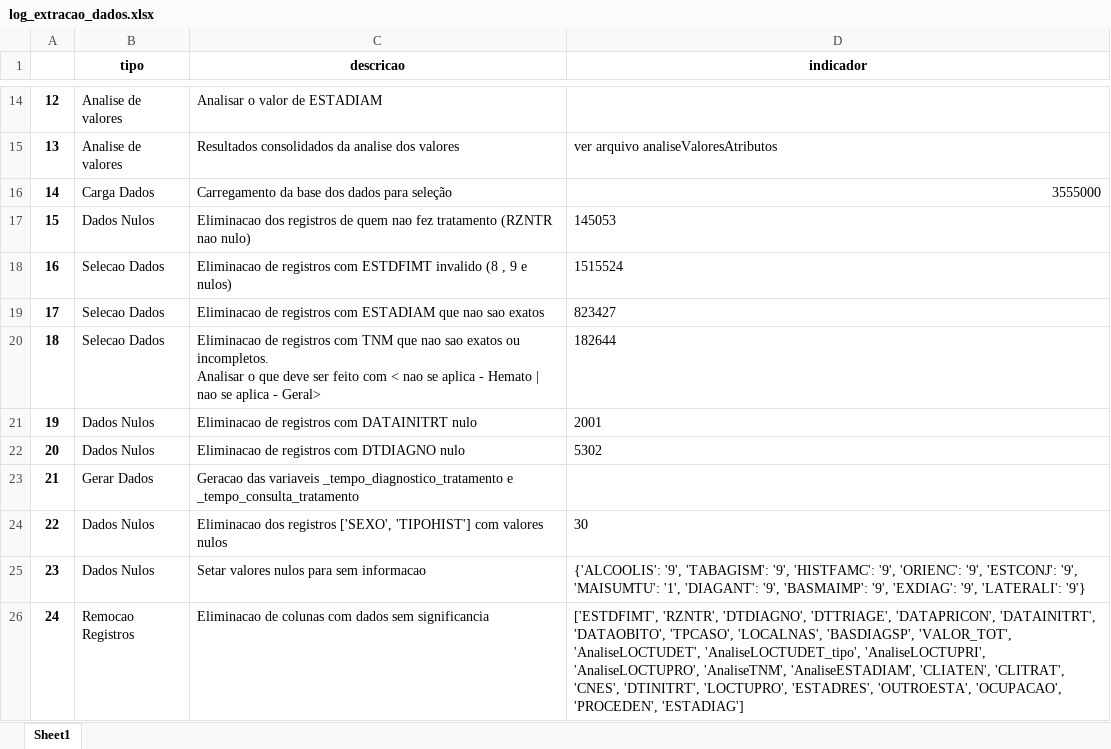
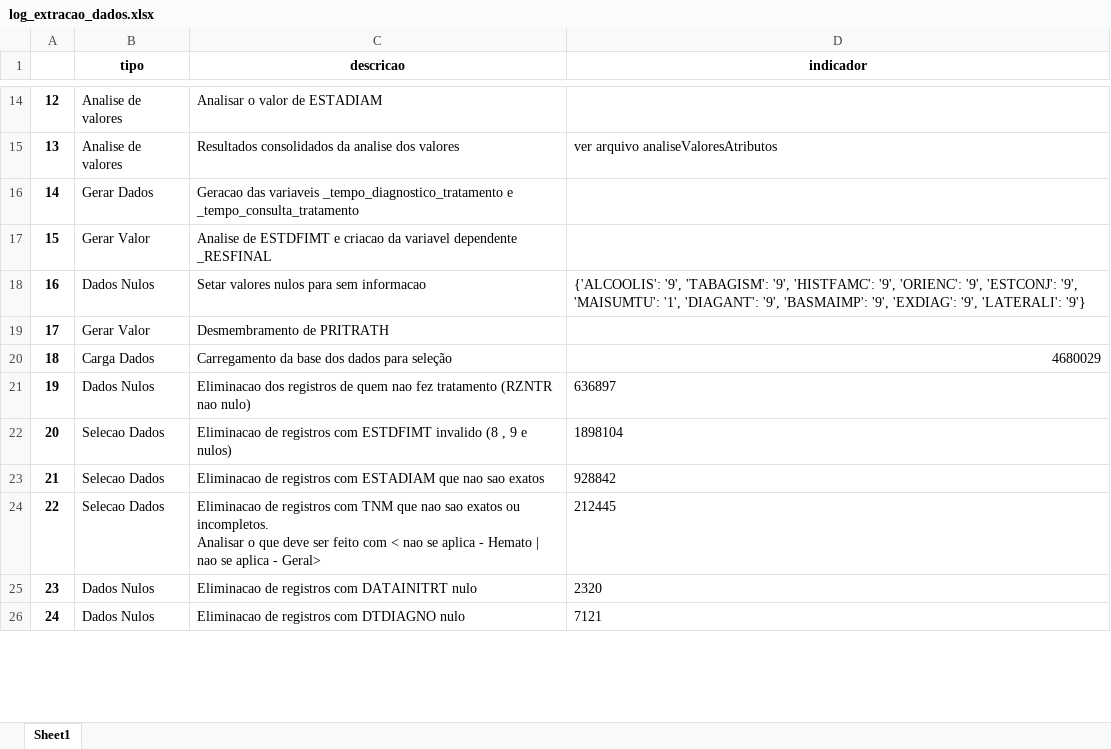
Before and after one commit to ulf-tecc2/rhc_inca, an Excel workbook: dados/Conclusoes/log_extracao_dados.xlsx, sheet Sheet1, drawn as a sheet; only a part is shown, gaps mark what is left out; values as stored, in another font and other column widths than the file's, no borders; ↵ is a line break in a cell; the diff covers the shown part only; the diff names each change by its address in the sheet, - before the commit and + after, or states it on an @@ line.

```diff
--- a/dados/Conclusoes/log_extracao_dados.xlsx (sheet Sheet1)
+++ b/dados/Conclusoes/log_extracao_dados.xlsx (sheet Sheet1)
-B16 (tipo): Carga Dados
+B16 (tipo): Gerar Dados
-C16 (descricao): Carregamento da base dos dados para seleção
+C16 (descricao): Geracao das variaveis _tempo_diagnostico_tratamento e _tempo_consulta_tratamento
-D16 (indicador): 3555000
+D16 (indicador): (empty)
-B17 (tipo): Dados Nulos
+B17 (tipo): Gerar Valor
-C17 (descricao): Eliminacao dos registros de quem nao fez tratamento (RZNTR nao nulo)
+C17 (descricao): Analise de ESTDFIMT e criacao da variavel dependente _RESFINAL
-D17 (indicador): 145053
+D17 (indicador): (empty)
-B18 (tipo): Selecao Dados
+B18 (tipo): Dados Nulos
-C18 (descricao): Eliminacao de registros com ESTDFIMT invalido (8 , 9 e nulos)
+C18 (descricao): Setar valores nulos para sem informacao
-D18 (indicador): 1515524
+D18 (indicador): {'ALCOOLIS': '9', 'TABAGISM': '9', 'HISTFAMC': '9', 'ORIENC': '9', 'ESTCONJ': '9', 'MAISUMTU': '1', 'DIAGANT': '9', 'BASMAIMP': '9', 'EXDIAG': '9', 'LATERALI': '9'}
-B19 (tipo): Selecao Dados
+B19 (tipo): Gerar Valor
-C19 (descricao): Eliminacao de registros com ESTADIAM que nao sao exatos
+C19 (descricao): Desmembramento de PRITRATH
-D19 (indicador): 823427
+D19 (indicador): (empty)
-B20 (tipo): Selecao Dados
+B20 (tipo): Carga Dados
-C20 (descricao): Eliminacao de registros com TNM que nao sao exatos ou incompletos. ↵ Analisar o que deve ser feito com < nao se aplica - Hemato | nao se aplica - Geral>
+C20 (descricao): Carregamento da base dos dados para seleção
-D20 (indicador): 182644
+D20 (indicador): 4680029
-C21 (descricao): Eliminacao de registros com DATAINITRT nulo
+C21 (descricao): Eliminacao dos registros de quem nao fez tratamento (RZNTR nao nulo)
-D21 (indicador): 2001
+D21 (indicador): 636897
-B22 (tipo): Dados Nulos
+B22 (tipo): Selecao Dados
-C22 (descricao): …registros com DTDIAGNO nulo
+C22 (descricao): …registros com ESTDFIMT invalido (8 , 9 e nulos)
-D22 (indicador): 5302
+D22 (indicador): 1898104
-B23 (tipo): Gerar Dados
+B23 (tipo): Selecao Dados
-C23 (descricao): Geracao das variaveis _tempo_diagnostico_tratamento e _tempo_consulta_tratamento
+C23 (descricao): Eliminacao de registros com ESTADIAM que nao sao exatos
-D23 (indicador): (empty)
+D23 (indicador): 928842
-B24 (tipo): Dados Nulos
+B24 (tipo): Selecao Dados
-C24 (descricao): Eliminacao dos registros ['SEXO', 'TIPOHIST'] com valores nulos
+C24 (descricao): Eliminacao de registros com TNM que nao sao exatos ou incompletos. ↵ Analisar o que deve ser feito com < nao se aplica - Hemato | nao se aplica - Geral>
-D24 (indicador): 30
+D24 (indicador): 212445
-C25 (descricao): Setar valores nulos para sem informacao
+C25 (descricao): Eliminacao de registros com DATAINITRT nulo
-D25 (indicador): {'ALCOOLIS': '9', 'TABAGISM': '9', 'HISTFAMC': '9', 'ORIENC': '9', 'ESTCONJ': '9', 'MAISUMTU': '1', 'DIAGANT': '9', 'BASMAIMP': '9', 'EXDIAG': '9', 'LATERALI': '9'}
+D25 (indicador): 2320
-B26 (tipo): Remocao Registros
+B26 (tipo): Dados Nulos
-C26 (descricao): Eliminacao de colunas com dados sem significancia
+C26 (descricao): Eliminacao de registros com DTDIAGNO nulo
-D26 (indicador): ['ESTDFIMT', 'RZNTR', 'DTDIAGNO', 'DTTRIAGE', 'DATAPRICON', 'DATAINITRT', 'DATAOBITO', 'TPCASO', 'LOCALNAS', 'BASDIAGSP', 'VALOR_TOT', 'AnaliseLOCTUDET', 'AnaliseLOCTUDET_tipo', 'AnaliseLOCTUPRI', 'AnaliseLOCTUPRO', 'AnaliseTNM', 'AnaliseESTADIAM', 'CLIATEN', 'CLITRAT', 'CNES', 'DTINITRT', 'LOCTUPRO', 'ESTADRES', 'OUTROESTA', 'OCUPACAO', 'PROCEDEN', 'ESTADIAG']
+D26 (indicador): 7121
```
Also changed, not shown: 23 edited cells elsewhere in this sheet, dados/Conclusoes/analiseValoresAtributos.xlsx, dados/Conclusoes/log_BaseCompleta.xlsx, 18 other files.
